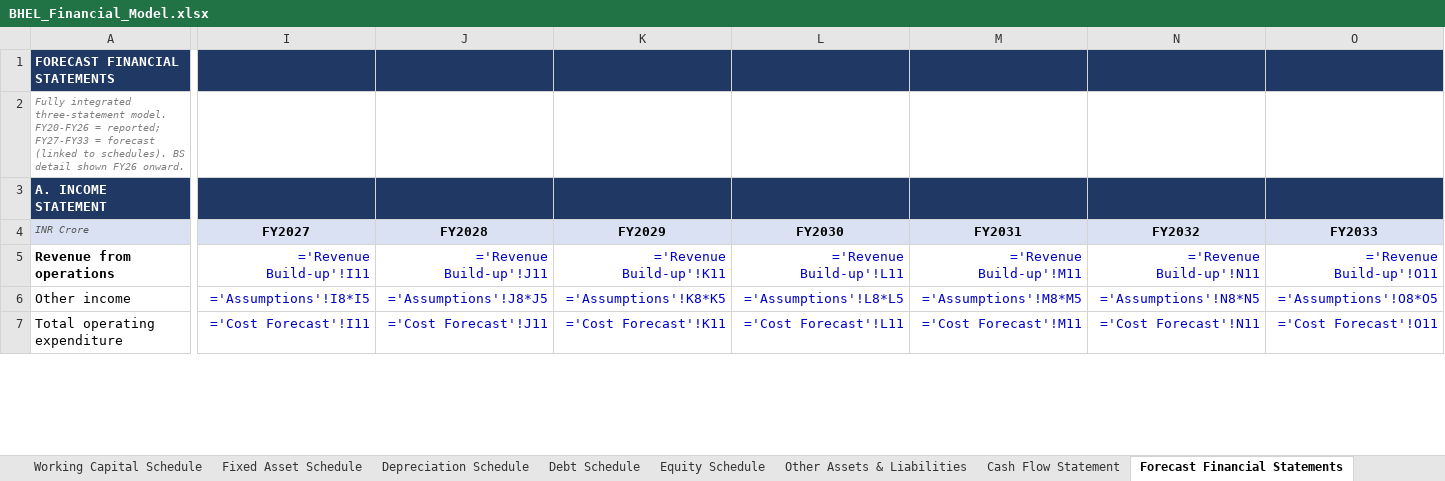
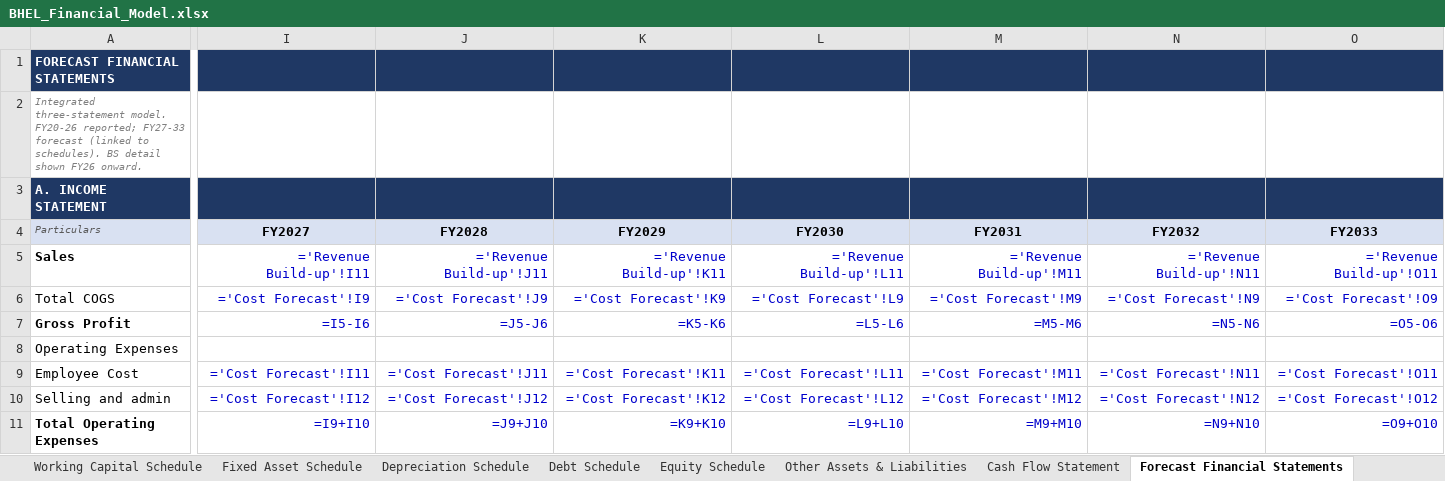
Before and after one commit to mbashivam897-rgb/BHEL, an Excel workbook: BHEL_Financial_Model.xlsx, sheet Forecast Financial Statements, drawn as a sheet; only a part is shown, gaps mark what is left out; values as stored, in another font and other column widths than the file's, no borders; formulas without a stored value are shown as written; addresses are those after the commit; rows hold the shown columns only; the diff covers the shown part only; the diff names each change by its address in the sheet, - before the commit and + after, or states it on an @@ line.

Commit message:
Restructure income statement into gross-profit format (Sales-COGS-Gross Profit-OpEx-EBITDA)

```diff
--- a/BHEL_Financial_Model.xlsx (sheet Forecast Financial Statements)
+++ b/BHEL_Financial_Model.xlsx (sheet Forecast Financial Statements)
-A2: Fully integrated three-statement model. FY20-FY26 = reported; FY27-FY33 = forecast (linked…
+A2: Integrated three-statement model. FY20-26 reported; FY27-33 forecast (linked…
-A4: INR Crore
+A4: Particulars
-A5: Revenue from operations
+A5: Sales
-A6: Other income
+A6: Total COGS
-I6: ='Assumptions'!I8*I5
+I6: ='Cost Forecast'!I9
-J6: ='Assumptions'!J8*J5
+J6: ='Cost Forecast'!J9
-K6: ='Assumptions'!K8*K5
+K6: ='Cost Forecast'!K9
-L6: ='Assumptions'!L8*L5
+L6: ='Cost Forecast'!L9
-M6: ='Assumptions'!M8*M5
+M6: ='Cost Forecast'!M9
-N6: ='Assumptions'!N8*N5
+N6: ='Cost Forecast'!N9
-O6: ='Assumptions'!O8*O5
+O6: ='Cost Forecast'!O9
+row 7: Gross Profit | =I5-I6 | =J5-J6 | =K5-K6 | =L5-L6 | =M5-M6 | =N5-N6 | =O5-O6
+row 8: Operating Expenses
-A9: Total operating expenditure
+A9: Employee Cost
+row 10: Selling and admin | ='Cost Forecast'!I12 | ='Cost Forecast'!J12 | ='Cost Forecast'!K12 | ='Cost Forecast'!L12 | ='Cost Forecast'!M12 | ='Cost Forecast'!N12 | ='Cost Forecast'!O12
+row 11: Total Operating Expenses | =I9+I10 | =J9+J10 | =K9+K10 | =L9+L10 | =M9+M10 | =N9+N10 | =O9+O10
```
Also changed, not shown: 3 added rows, 1 removed row and 139 edited cells elsewhere in this sheet, sheet Historical Financial Statements, sheet Ratio Analysis, sheet Cost Forecast, sheet Historical Ratio Analysis, sheet Error Checks, sheet Cash Flow Statement, 15 more sheets, charts or pictures, 2 other files.
